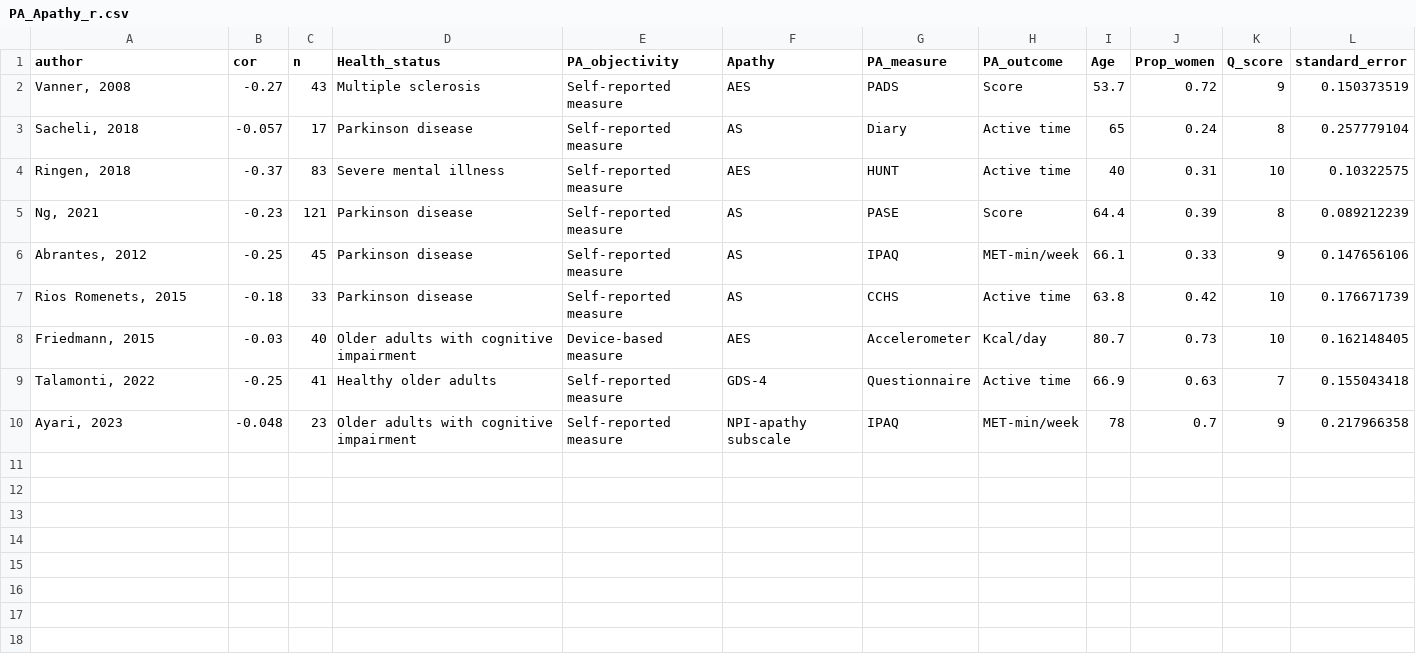
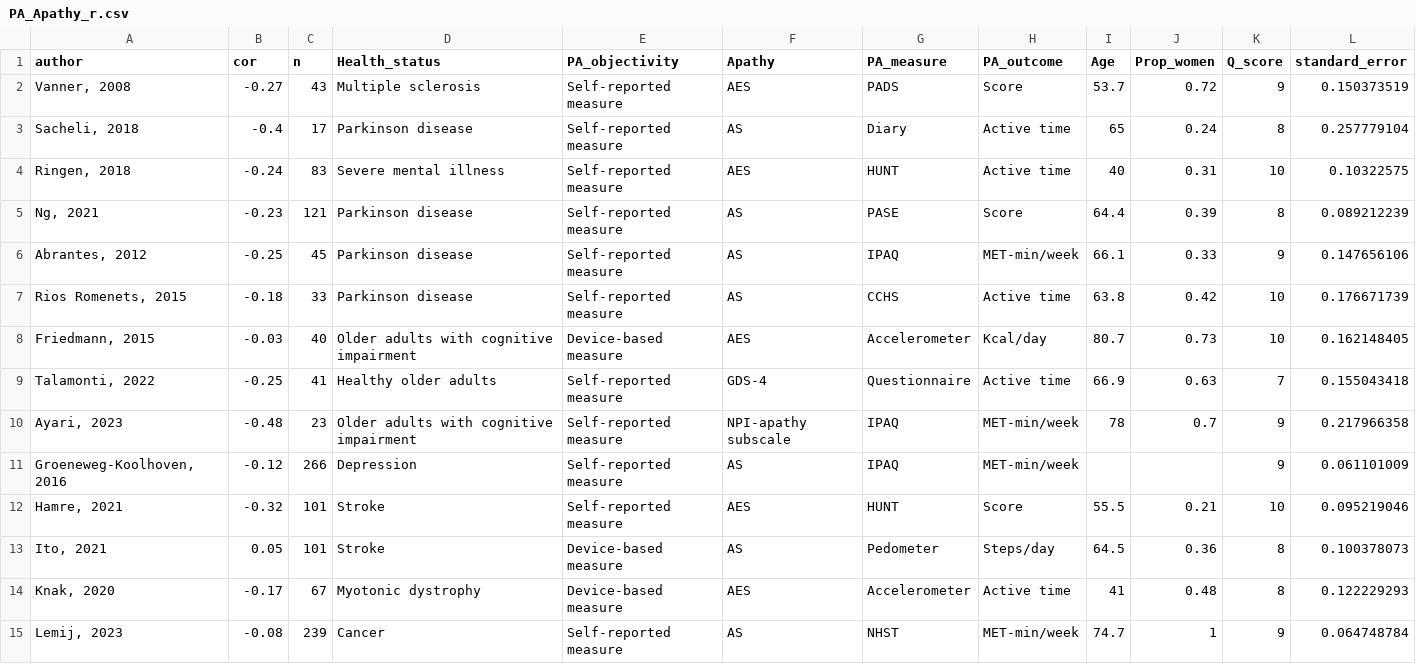
Before and after one commit to matthieuboisgontier/Meta-Analysis_Apathy_Physical-Activity, a CSV file: PA_Apathy_r.csv, drawn as a sheet.

Commit message:
Add files via upload

```diff
--- a/PA_Apathy_r.csv
+++ b/PA_Apathy_r.csv
@@ -2,4 +2,4 @@ author,cor,n,Health_status,PA_objectivity,Apathy,PA_measure,PA_outcome,Age,Prop_
 "Vanner, 2008",-0.27,43,Multiple sclerosis,Self-reported measure,AES,PADS,Score,53.7,0.72,9,0.150373519
-"Sacheli, 2018",-0.057,17,Parkinson disease,Self-reported measure,AS,Diary,Active time,65,0.24,8,0.257779104
-"Ringen, 2018",-0.37,83,Severe mental illness,Self-reported measure,AES,HUNT,Active time,40,0.31,10,0.10322575
+"Sacheli, 2018",-0.4,17,Parkinson disease,Self-reported measure,AS,Diary,Active time,65,0.24,8,0.257779104
+"Ringen, 2018",-0.24,83,Severe mental illness,Self-reported measure,AES,HUNT,Active time,40,0.31,10,0.10322575
 "Ng, 2021",-0.23,121,Parkinson disease,Self-reported measure,AS,PASE,Score,64.4,0.39,8,0.089212239
@@ -9,2 +9,7 @@ author,cor,n,Health_status,PA_objectivity,Apathy,PA_measure,PA_outcome,Age,Prop_
 "Talamonti, 2022",-0.25,41,Healthy older adults,Self-reported measure,GDS-4,Questionnaire,Active time,66.9,0.63,7,0.155043418
-"Ayari, 2023",-0.048,23,Older adults with cognitive impairment,Self-reported measure,NPI-apathy subscale,IPAQ,MET-min/week,78,0.7,9,0.217966358
+"Ayari, 2023",-0.48,23,Older adults with cognitive impairment,Self-reported measure,NPI-apathy subscale,IPAQ,MET-min/week,78,0.7,9,0.217966358
+"Groeneweg-Koolhoven, 2016",-0.12,266,Depression,Self-reported measure,AS,IPAQ,MET-min/week,,,9,0.061101009
+"Hamre, 2021",-0.32,101,Stroke,Self-reported measure,AES,HUNT,Score,55.5,0.21,10,0.095219046
+"Ito, 2021",0.05,101,Stroke,Device-based measure,AS,Pedometer,Steps/day,64.5,0.36,8,0.100378073
+"Knak, 2020",-0.17,67,Myotonic dystrophy,Device-based measure,AES,Accelerometer,Active time,41,0.48,8,0.122229293
+"Lemij, 2023",-0.08,239,Cancer,Self-reported measure,AS,NHST,MET-min/week,74.7,1,9,0.064748784
```
